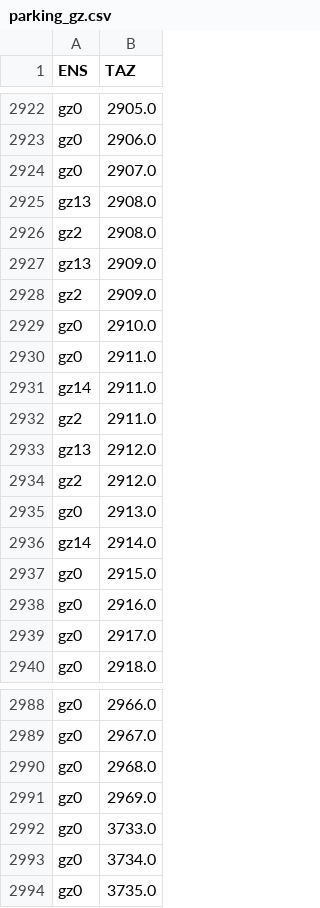
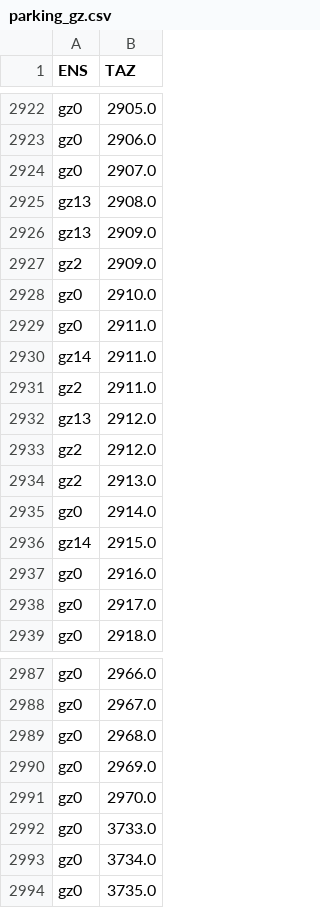
Before and after one commit to RSGInc/SeaCast, a CSV file: inputs/model/lookup/parking_gz.csv, drawn as a sheet; only a part is shown, gaps mark what is left out.

```diff
--- a/inputs/model/lookup/parking_gz.csv
+++ b/inputs/model/lookup/parking_gz.csv
@@ -2925,3 +2925,2 @@ gz0,2907.0
 gz13,2908.0
-gz2,2908.0
 gz13,2909.0
@@ -2934,5 +2933,5 @@ gz13,2912.0
 gz2,2912.0
-gz0,2913.0
-gz14,2914.0
-gz0,2915.0
+gz2,2913.0
+gz0,2914.0
+gz14,2915.0
 gz0,2916.0
@@ -2991,2 +2990,3 @@ gz0,2968.0
 gz0,2969.0
+gz0,2970.0
 gz0,3733.0
```
Also changed, not shown: inputs/model/lookup/TAZ_Reg_Geog.csv, inputs/model/lookup/TAZ_TAD_County.csv, 29 other files.
